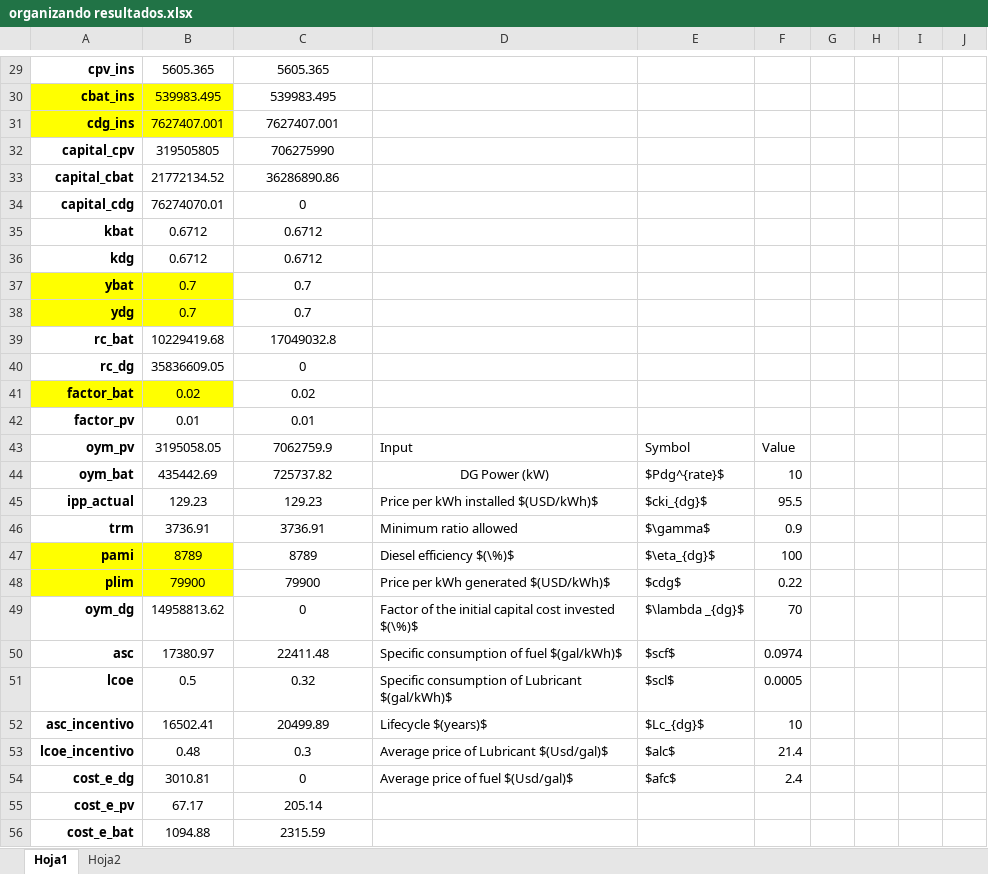
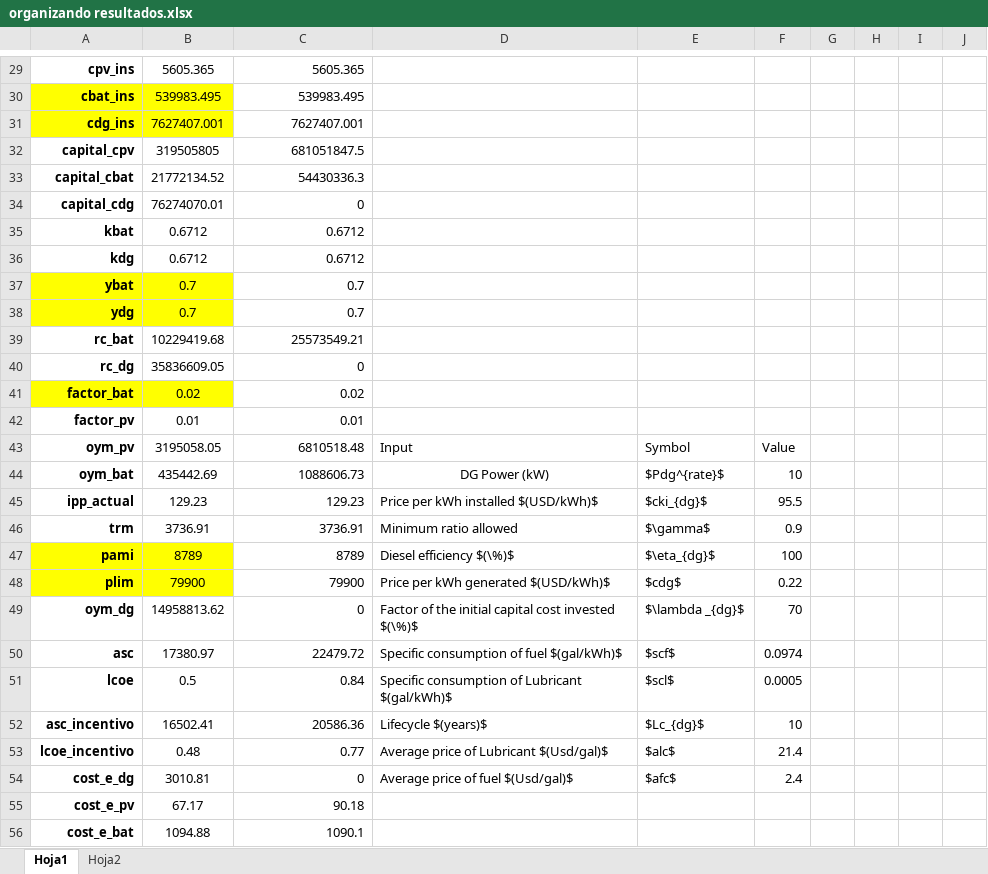
Before and after one commit to WRopero/dimensionamiento_microrred, an Excel workbook: results/organizando resultados.xlsx, sheet Hoja1, drawn as a sheet; only a part is shown, gaps mark what is left out; values as stored, in another font and other column widths than the file's, no borders; the diff covers the shown part only; the diff names each change by its address in the sheet, - before the commit and + after, or states it on an @@ line.

```diff
--- a/results/organizando resultados.xlsx (sheet Hoja1)
+++ b/results/organizando resultados.xlsx (sheet Hoja1)
-C29:C56 alignment: center
+C29:C56 alignment: right
-C32: 706275990
+C32: 681051847.5
-C33: 36286890.86
+C33: 54430336.3
-C39: 17049032.8
+C39: 25573549.21
-C43: 7062759.9
+C43: 6810518.48
-C44: 725737.82
+C44: 1088606.73
-C50: 22411.48
+C50: 22479.72
-C51: 0.32
+C51: 0.84
-C52: 20499.89
+C52: 20586.36
-C53: 0.3
+C53: 0.77
-C55: 205.14
+C55: 90.18
-C56: 2315.59
+C56: 1090.1
```
Also changed, not shown: 26 edited cells and cell formats elsewhere in this sheet, sheet Hoja2.
